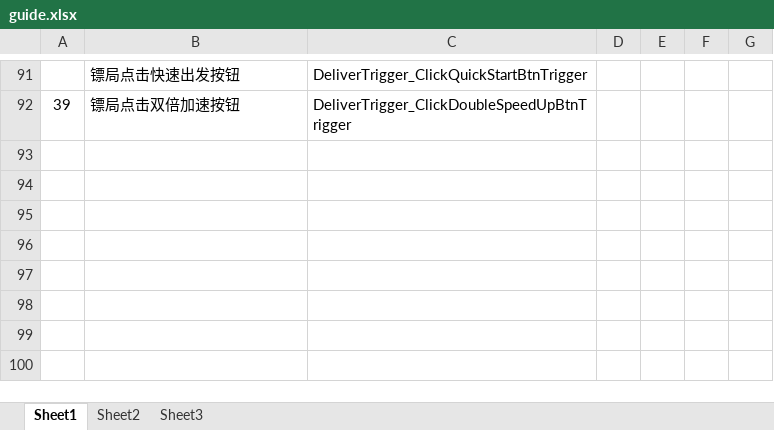
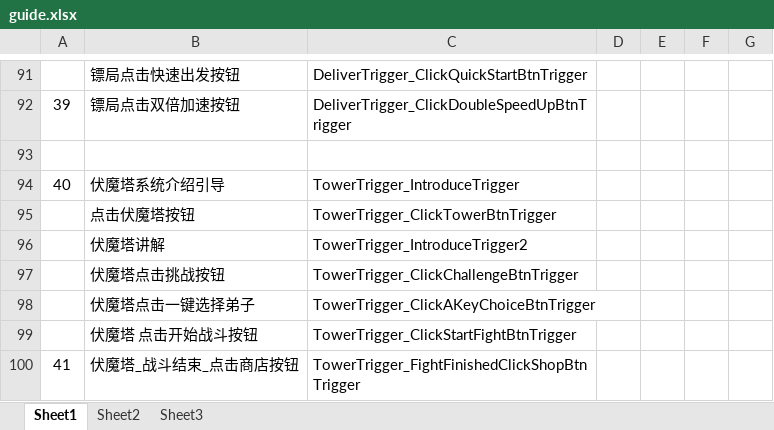
Before and after one commit to tkonexhh/simswordsman, an Excel workbook: Tables/Sources/guide/guide.xlsx, sheet Sheet1, drawn as a sheet; only a part is shown, gaps mark what is left out; values as stored, in another font and other column widths than the file's, no borders; the diff names each change by its address in the sheet, - before the commit and + after, or states it on an @@ line.

```diff
--- a/Tables/Sources/guide/guide.xlsx (sheet Sheet1)
+++ b/Tables/Sources/guide/guide.xlsx (sheet Sheet1)
+row 93: (empty)
+row 94: 40 | 伏魔塔系统介绍引导 | TowerTrigger_IntroduceTrigger
+row 95:  | 点击伏魔塔按钮 | TowerTrigger_ClickTowerBtnTrigger
+row 96:  | 伏魔塔讲解 | TowerTrigger_IntroduceTrigger2
+row 97:  | 伏魔塔点击挑战按钮 | TowerTrigger_ClickChallengeBtnTrigger
+row 98:  | 伏魔塔点击一键选择弟子 | TowerTrigger_ClickAKeyChoiceBtnTrigger
+row 99:  | 伏魔塔 点击开始战斗按钮 | TowerTrigger_ClickStartFightBtnTrigger
+row 100: 41 | 伏魔塔_战斗结束_点击商店按钮 | TowerTrigger_FightFinishedClickShopBtnTrigger
```
Also changed, not shown: Tables/Sources/guide/guide_step.xlsx, Tables/Sources/language/language_zh.xlsx, 19 other files.
